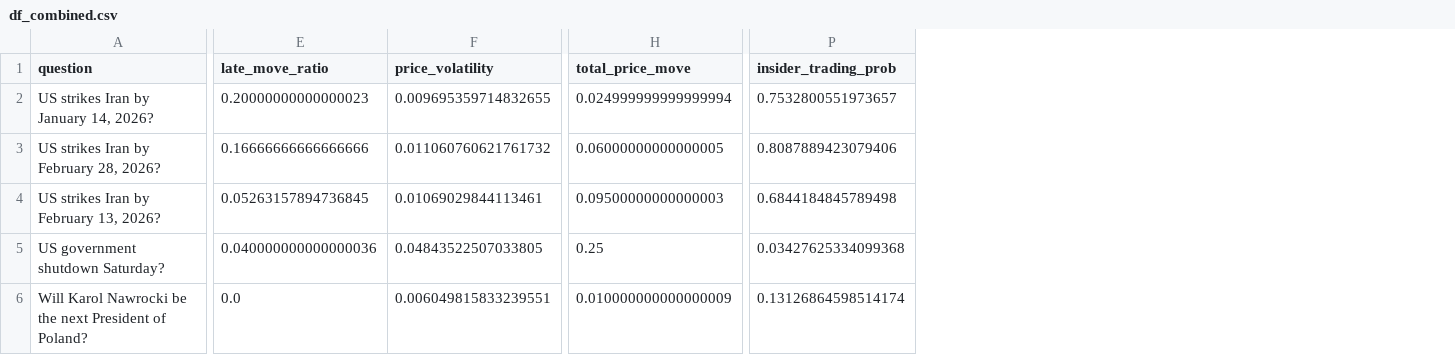
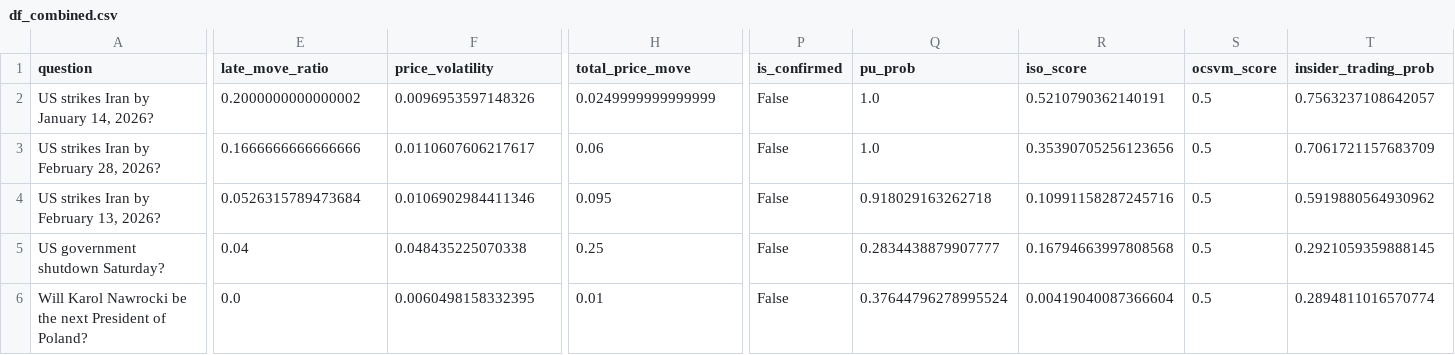
Before and after one commit to chadallen/insider_trading_detection, a CSV file: dashboard/public/df_combined.csv, drawn as a sheet; only a part is shown, gaps mark what is left out; addresses are those after the commit; the diff covers the shown part only; the diff names each change by its address in the sheet, - before the commit and + after, or states it on an @@ line.

```diff
--- a/dashboard/public/df_combined.csv
+++ b/dashboard/public/df_combined.csv
+column P (is_confirmed), rows 2-6: all False
+column Q (pu_prob), rows 2-6: 1.0 | 1.0 | 0.918029163262718 | 0.2834438879907777 | 0.37644796278995524
+column R (iso_score), rows 2-6: 0.5210790362140191 | 0.35390705256123656 | 0.10991158287245716 | 0.16794663997808568 | 0.00419040087366604
+column S (ocsvm_score), rows 2-6: all 0.5
-E2 (late_move_ratio): 0.20000000000000023
+E2 (late_move_ratio): 0.2000000000000002
-F2 (price_volatility): 0.009695359714832655
+F2 (price_volatility): 0.0096953597148326
-H2 (total_price_move): 0.024999999999999994
+H2 (total_price_move): 0.0249999999999999
-T2 (insider_trading_prob): 0.7532800551973657
+T2 (insider_trading_prob): 0.7563237108642057
-E3 (late_move_ratio): 0.16666666666666666
+E3 (late_move_ratio): 0.1666666666666666
-F3 (price_volatility): 0.011060760621761732
+F3 (price_volatility): 0.0110607606217617
-H3 (total_price_move): 0.06000000000000005
+H3 (total_price_move): 0.06
-T3 (insider_trading_prob): 0.8087889423079406
+T3 (insider_trading_prob): 0.7061721157683709
-E4 (late_move_ratio): 0.05263157894736845
+E4 (late_move_ratio): 0.0526315789473684
-F4 (price_volatility): 0.01069029844113461
+F4 (price_volatility): 0.0106902984411346
-H4 (total_price_move): 0.09500000000000003
+H4 (total_price_move): 0.095
-T4 (insider_trading_prob): 0.6844184845789498
+T4 (insider_trading_prob): 0.5919880564930962
-E5 (late_move_ratio): 0.040000000000000036
+E5 (late_move_ratio): 0.04
-F5 (price_volatility): 0.04843522507033805
+F5 (price_volatility): 0.048435225070338
-T5 (insider_trading_prob): 0.03427625334099368
+T5 (insider_trading_prob): 0.2921059359888145
-F6 (price_volatility): 0.006049815833239551
+F6 (price_volatility): 0.0060498158332395
-H6 (total_price_move): 0.010000000000000009
+H6 (total_price_move): 0.01
-T6 (insider_trading_prob): 0.13126864598514174
+T6 (insider_trading_prob): 0.2894811016570774
```
Also changed, not shown: 51 edited cells elsewhere in this file, outputs/df_scored.csv, 4 other files.
